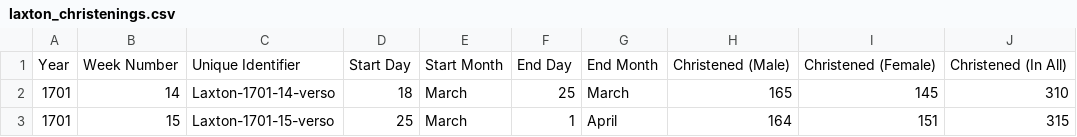
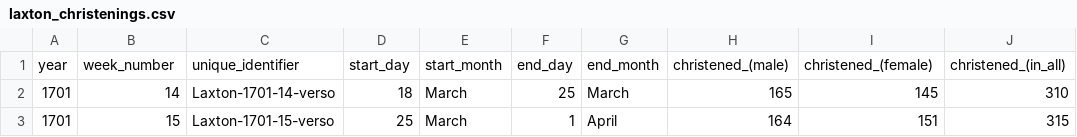
Before and after one commit to chnm/bom, a CSV file: bom-processing/scripts/bomr/data/laxton_christenings.csv, drawn as a sheet; only a part is shown.

Commit message:
Data update

```diff
--- a/bom-processing/scripts/bomr/data/laxton_christenings.csv
+++ b/bom-processing/scripts/bomr/data/laxton_christenings.csv
@@ -1,2 +1,2 @@
-Year,Week Number,Unique Identifier,Start Day,Start Month,End Day,End Month,Christened (Male),Christened (Female),Christened (In All)
+year,week_number,unique_identifier,start_day,start_month,end_day,end_month,christened_(male),christened_(female),christened_(in_all)
 1701,14,Laxton-1701-14-verso,18,March,25,March,165,145,310
```
Also changed, not shown: bom-processing/scripts/bomr/data/wellcome_christenings.csv, 5 other files.
